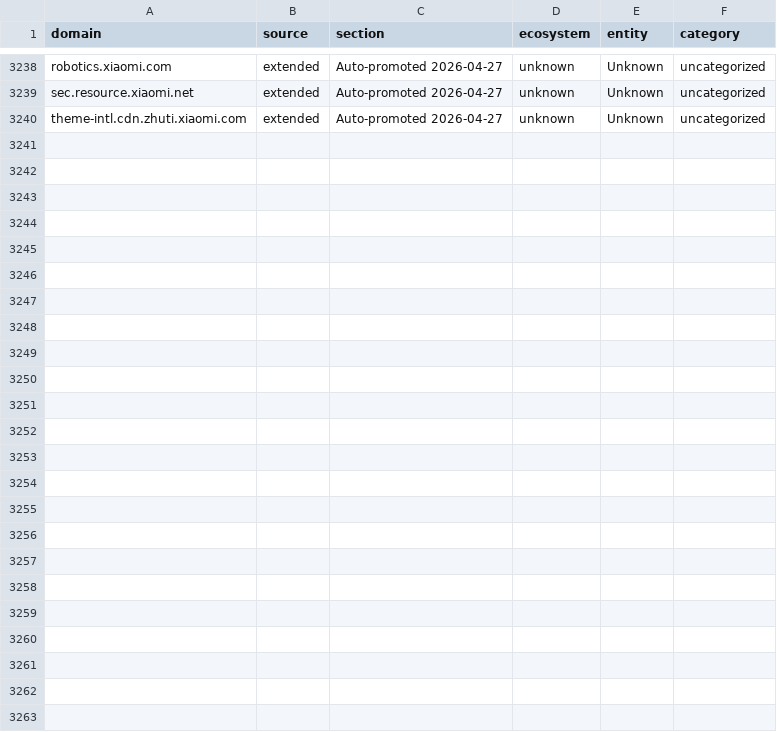
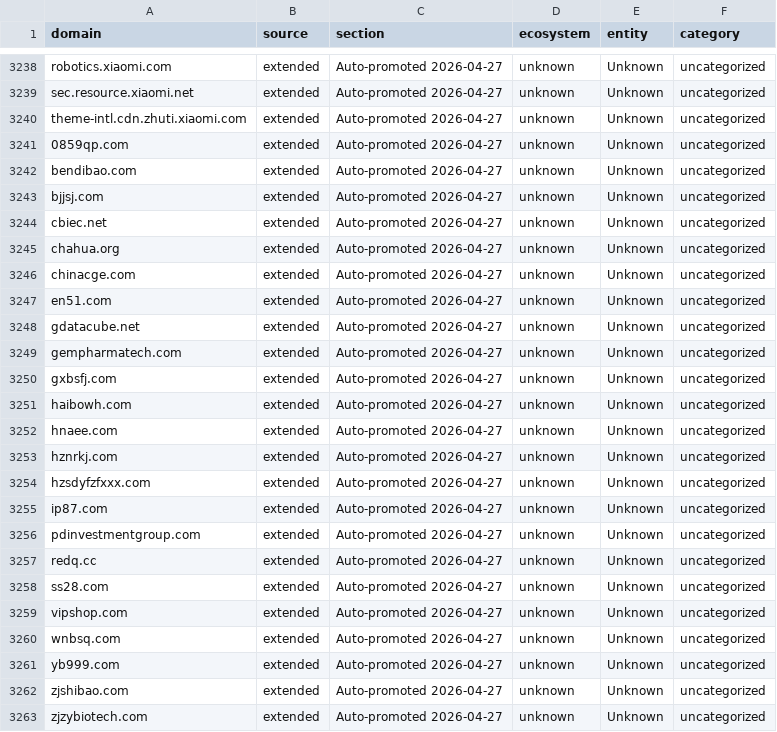
Before and after one commit to harryheros/domainnova, a CSV file: data/domains_metadata.csv, drawn as a sheet; only a part is shown, gaps mark what is left out.

```diff
--- a/data/domains_metadata.csv
+++ b/data/domains_metadata.csv
@@ -3240 +3240,24 @@ sec.resource.xiaomi.net,extended,Auto-promoted 2026-04-27,unknown,Unknown,uncate
 theme-intl.cdn.zhuti.xiaomi.com,extended,Auto-promoted 2026-04-27,unknown,Unknown,uncategorized
+0859qp.com,extended,Auto-promoted 2026-04-27,unknown,Unknown,uncategorized
+bendibao.com,extended,Auto-promoted 2026-04-27,unknown,Unknown,uncategorized
+bjjsj.com,extended,Auto-promoted 2026-04-27,unknown,Unknown,uncategorized
+cbiec.net,extended,Auto-promoted 2026-04-27,unknown,Unknown,uncategorized
+chahua.org,extended,Auto-promoted 2026-04-27,unknown,Unknown,uncategorized
+chinacge.com,extended,Auto-promoted 2026-04-27,unknown,Unknown,uncategorized
+en51.com,extended,Auto-promoted 2026-04-27,unknown,Unknown,uncategorized
+gdatacube.net,extended,Auto-promoted 2026-04-27,unknown,Unknown,uncategorized
+gempharmatech.com,extended,Auto-promoted 2026-04-27,unknown,Unknown,uncategorized
+gxbsfj.com,extended,Auto-promoted 2026-04-27,unknown,Unknown,uncategorized
+haibowh.com,extended,Auto-promoted 2026-04-27,unknown,Unknown,uncategorized
+hnaee.com,extended,Auto-promoted 2026-04-27,unknown,Unknown,uncategorized
+hznrkj.com,extended,Auto-promoted 2026-04-27,unknown,Unknown,uncategorized
+hzsdyfzfxxx.com,extended,Auto-promoted 2026-04-27,unknown,Unknown,uncategorized
+ip87.com,extended,Auto-promoted 2026-04-27,unknown,Unknown,uncategorized
+pdinvestmentgroup.com,extended,Auto-promoted 2026-04-27,unknown,Unknown,uncategorized
+redq.cc,extended,Auto-promoted 2026-04-27,unknown,Unknown,uncategorized
+ss28.com,extended,Auto-promoted 2026-04-27,unknown,Unknown,uncategorized
+vipshop.com,extended,Auto-promoted 2026-04-27,unknown,Unknown,uncategorized
+wnbsq.com,extended,Auto-promoted 2026-04-27,unknown,Unknown,uncategorized
+yb999.com,extended,Auto-promoted 2026-04-27,unknown,Unknown,uncategorized
+zjshibao.com,extended,Auto-promoted 2026-04-27,unknown,Unknown,uncategorized
+zjzybiotech.com,extended,Auto-promoted 2026-04-27,unknown,Unknown,uncategorized
```
Also changed, not shown: data/domains.csv, 16 other files.
